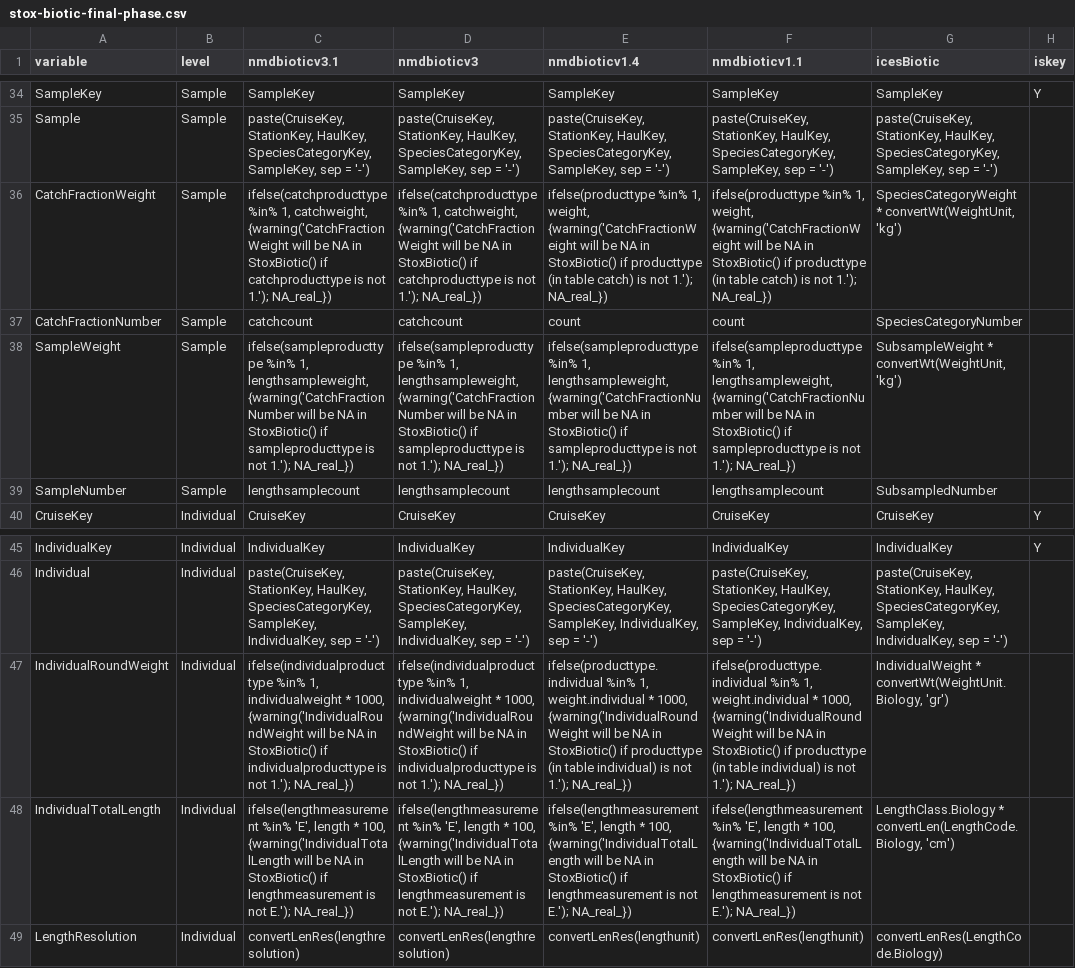
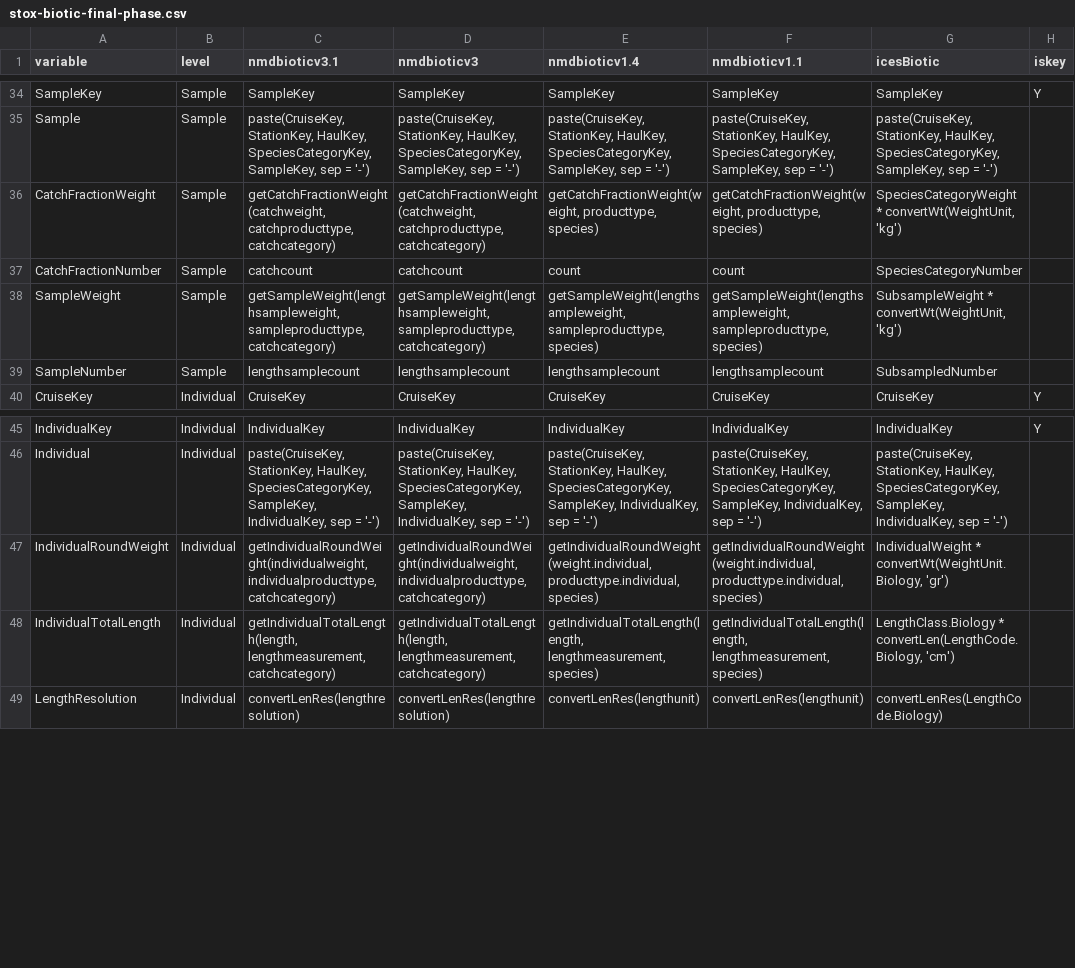
Before and after one commit to StoXProject/RstoxData, a CSV file: data-raw/stox-biotic-final-phase.csv, drawn as a sheet; only a part is shown, gaps mark what is left out; the diff names each change by its address in the sheet, - before the commit and + after, or states it on an @@ line.

Commit message:
Refactored processBioticData.R to include more informative warning when e.g. product types are not the required value.

```diff
--- a/data-raw/stox-biotic-final-phase.csv
+++ b/data-raw/stox-biotic-final-phase.csv
-C36 (nmdbioticv3.1): ifelse(catchproducttype %in% 1, catchweight, {warning('CatchFractionWeight will be NA in StoxBiotic() if catchproducttype is not 1.'); NA_real_})
+C36 (nmdbioticv3.1): getCatchFractionWeight(catchweight, catchproducttype, catchcategory)
-D36 (nmdbioticv3): ifelse(catchproducttype %in% 1, catchweight, {warning('CatchFractionWeight will be NA in StoxBiotic() if catchproducttype is not 1.'); NA_real_})
+D36 (nmdbioticv3): getCatchFractionWeight(catchweight, catchproducttype, catchcategory)
-E36 (nmdbioticv1.4): ifelse(producttype %in% 1, weight, {warning('CatchFractionWeight will be NA in StoxBiotic() if producttype (in table catch) is not 1.'); NA_real_})
+E36 (nmdbioticv1.4): getCatchFractionWeight(weight, producttype, species)
-F36 (nmdbioticv1.1): ifelse(producttype %in% 1, weight, {warning('CatchFractionWeight will be NA in StoxBiotic() if producttype (in table catch) is not 1.'); NA_real_})
+F36 (nmdbioticv1.1): getCatchFractionWeight(weight, producttype, species)
-C38 (nmdbioticv3.1): ifelse(sampleproducttype %in% 1, lengthsampleweight, {warning('CatchFractionNumber will be NA in StoxBiotic() if sampleproducttype is not 1.'); NA_real_})
+C38 (nmdbioticv3.1): getSampleWeight(lengthsampleweight, sampleproducttype, catchcategory)
-D38 (nmdbioticv3): ifelse(sampleproducttype %in% 1, lengthsampleweight, {warning('CatchFractionNumber will be NA in StoxBiotic() if sampleproducttype is not 1.'); NA_real_})
+D38 (nmdbioticv3): getSampleWeight(lengthsampleweight, sampleproducttype, catchcategory)
-E38 (nmdbioticv1.4): ifelse(sampleproducttype %in% 1, lengthsampleweight, {warning('CatchFractionNumber will be NA in StoxBiotic() if sampleproducttype is not 1.'); NA_real_})
+E38 (nmdbioticv1.4): getSampleWeight(lengthsampleweight, sampleproducttype, species)
-F38 (nmdbioticv1.1): ifelse(sampleproducttype %in% 1, lengthsampleweight, {warning('CatchFractionNumber will be NA in StoxBiotic() if sampleproducttype is not 1.'); NA_real_})
+F38 (nmdbioticv1.1): getSampleWeight(lengthsampleweight, sampleproducttype, species)
-C47 (nmdbioticv3.1): ifelse(individualproducttype %in% 1, individualweight * 1000, {warning('IndividualRoundWeight will be NA in StoxBiotic() if individualproducttype is not 1.'); NA_real_})
+C47 (nmdbioticv3.1): getIndividualRoundWeight(individualweight, individualproducttype, catchcategory)
-D47 (nmdbioticv3): ifelse(individualproducttype %in% 1, individualweight * 1000, {warning('IndividualRoundWeight will be NA in StoxBiotic() if individualproducttype is not 1.'); NA_real_})
+D47 (nmdbioticv3): getIndividualRoundWeight(individualweight, individualproducttype, catchcategory)
-E47 (nmdbioticv1.4): ifelse(producttype.individual %in% 1, weight.individual * 1000, {warning('IndividualRoundWeight will be NA in StoxBiotic() if producttype (in table individual) is not 1.'); NA_real_})
+E47 (nmdbioticv1.4): getIndividualRoundWeight(weight.individual, producttype.individual, species)
-F47 (nmdbioticv1.1): ifelse(producttype.individual %in% 1, weight.individual * 1000, {warning('IndividualRoundWeight will be NA in StoxBiotic() if producttype (in table individual) is not 1.'); NA_real_})
+F47 (nmdbioticv1.1): getIndividualRoundWeight(weight.individual, producttype.individual, species)
-C48 (nmdbioticv3.1): ifelse(lengthmeasurement %in% 'E', length * 100, {warning('IndividualTotalLength will be NA in StoxBiotic() if lengthmeasurement is not E.'); NA_real_})
+C48 (nmdbioticv3.1): getIndividualTotalLength(length, lengthmeasurement, catchcategory)
-D48 (nmdbioticv3): ifelse(lengthmeasurement %in% 'E', length * 100, {warning('IndividualTotalLength will be NA in StoxBiotic() if lengthmeasurement is not E.'); NA_real_})
+D48 (nmdbioticv3): getIndividualTotalLength(length, lengthmeasurement, catchcategory)
-E48 (nmdbioticv1.4): ifelse(lengthmeasurement %in% 'E', length * 100, {warning('IndividualTotalLength will be NA in StoxBiotic() if lengthmeasurement is not E.'); NA_real_})
+E48 (nmdbioticv1.4): getIndividualTotalLength(length, lengthmeasurement, species)
-F48 (nmdbioticv1.1): ifelse(lengthmeasurement %in% 'E', length * 100, {warning('IndividualTotalLength will be NA in StoxBiotic() if lengthmeasurement is not E.'); NA_real_})
+F48 (nmdbioticv1.1): getIndividualTotalLength(length, lengthmeasurement, species)
```
Also changed, not shown: 8 other files.
